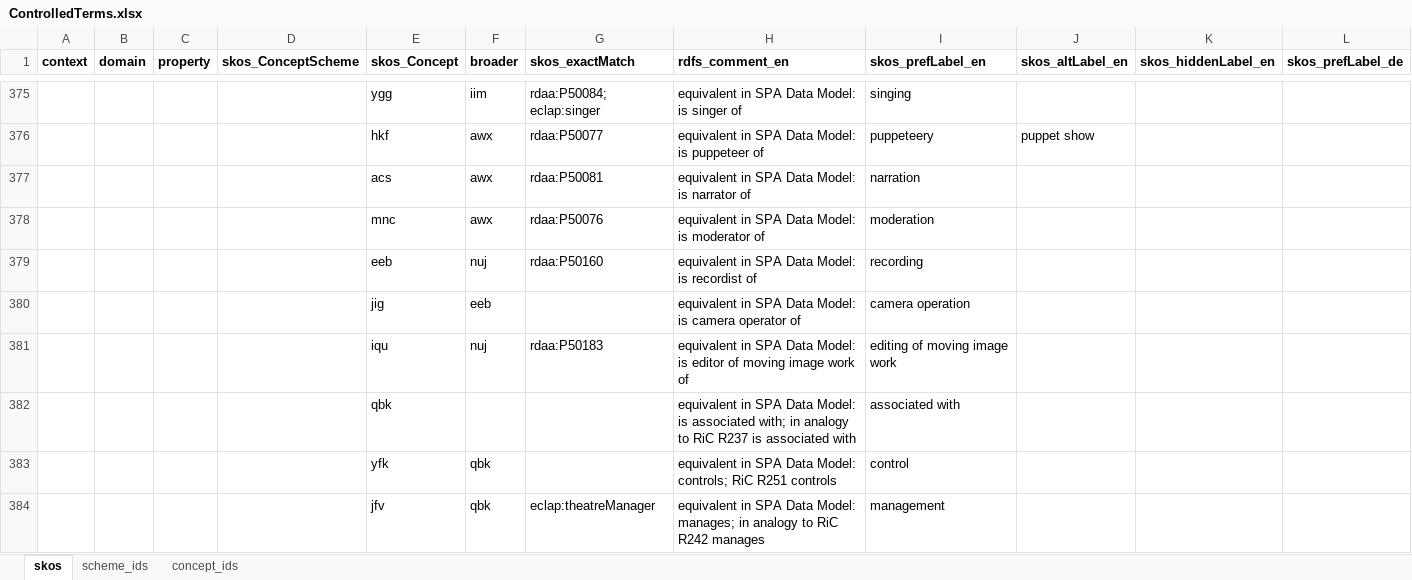
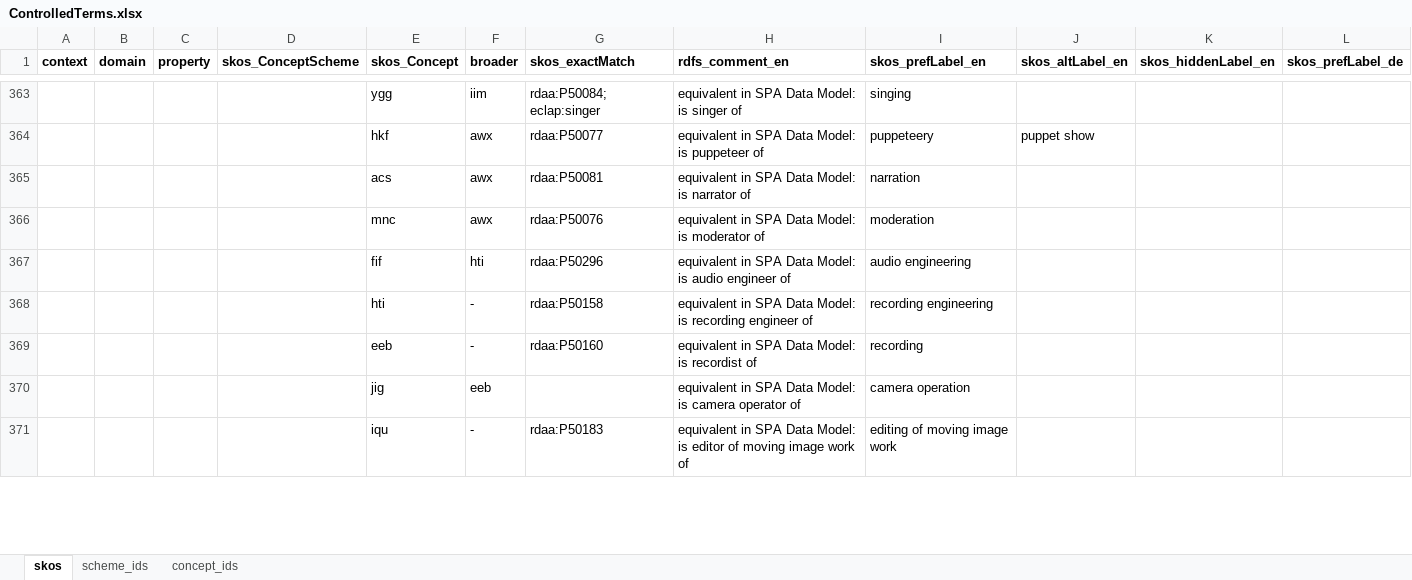
Before and after one commit to sapa/spa-vocabulary, an Excel workbook: source/ControlledTerms.xlsx, sheet skos, drawn as a sheet; only a part is shown, gaps mark what is left out; values as stored, in another font and other column widths than the file's, no borders; removed rows and columns are numbered as before the commit, all else as after; rows hold the shown columns only; the diff covers the shown part only; the diff names each change by its address in the sheet, - before the commit and + after, or states it on an @@ line.

```diff
--- a/source/ControlledTerms.xlsx (sheet skos)
+++ b/source/ControlledTerms.xlsx (sheet skos)
+row 367:  |  |  |  | fif | hti | rdaa:P50296 | equivalent in SPA Data Model: is audio engineer of | audio engineering
+row 368:  |  |  |  | hti | - | rdaa:P50158 | equivalent in SPA Data Model: is recording engineer of | recording engineering
-F369 (broader): nuj
+F369 (broader): -
-F371 (broader): nuj
+F371 (broader): -
-row 382:  |  |  |  | qbk |  |  | equivalent in SPA Data Model: is associated with; in analogy to RiC R237 is associated with | associated with
-row 383:  |  |  |  | yfk | qbk |  | equivalent in SPA Data Model: controls; RiC R251 controls | control
-row 384:  |  |  |  | jfv | qbk | eclap:theatreManager | equivalent in SPA Data Model: manages; in analogy to RiC R242 manages | management
```
Also changed, not shown: 7 added rows, 24 removed rows, 23 edited cells and cell formats elsewhere in this sheet, sheet concept_ids, 2 other files.
